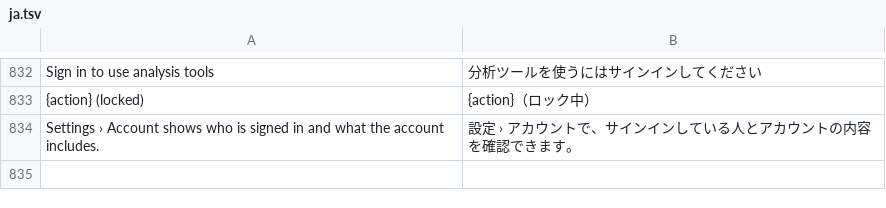
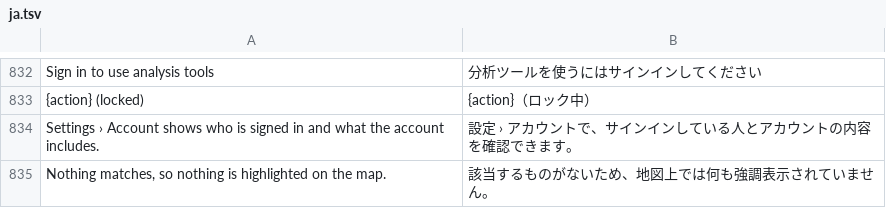
Before and after one commit to kangning-huang/LayeredMap, a TSV file: crates/lm-core/src/i18n/ja.tsv, drawn as a sheet; only a part is shown, gaps mark what is left out; the diff names each change by its address in the sheet, - before the commit and + after, or states it on an @@ line.

```diff
--- a/crates/lm-core/src/i18n/ja.tsv
+++ b/crates/lm-core/src/i18n/ja.tsv
+row 835: Nothing matches, so nothing is highlighted on the map. | 該当するものがないため、地図上では何も強調表示されていません。
```
Also changed, not shown: crates/lm-core/src/i18n/de.tsv, crates/lm-core/src/i18n/ko.tsv, 55 other files.
